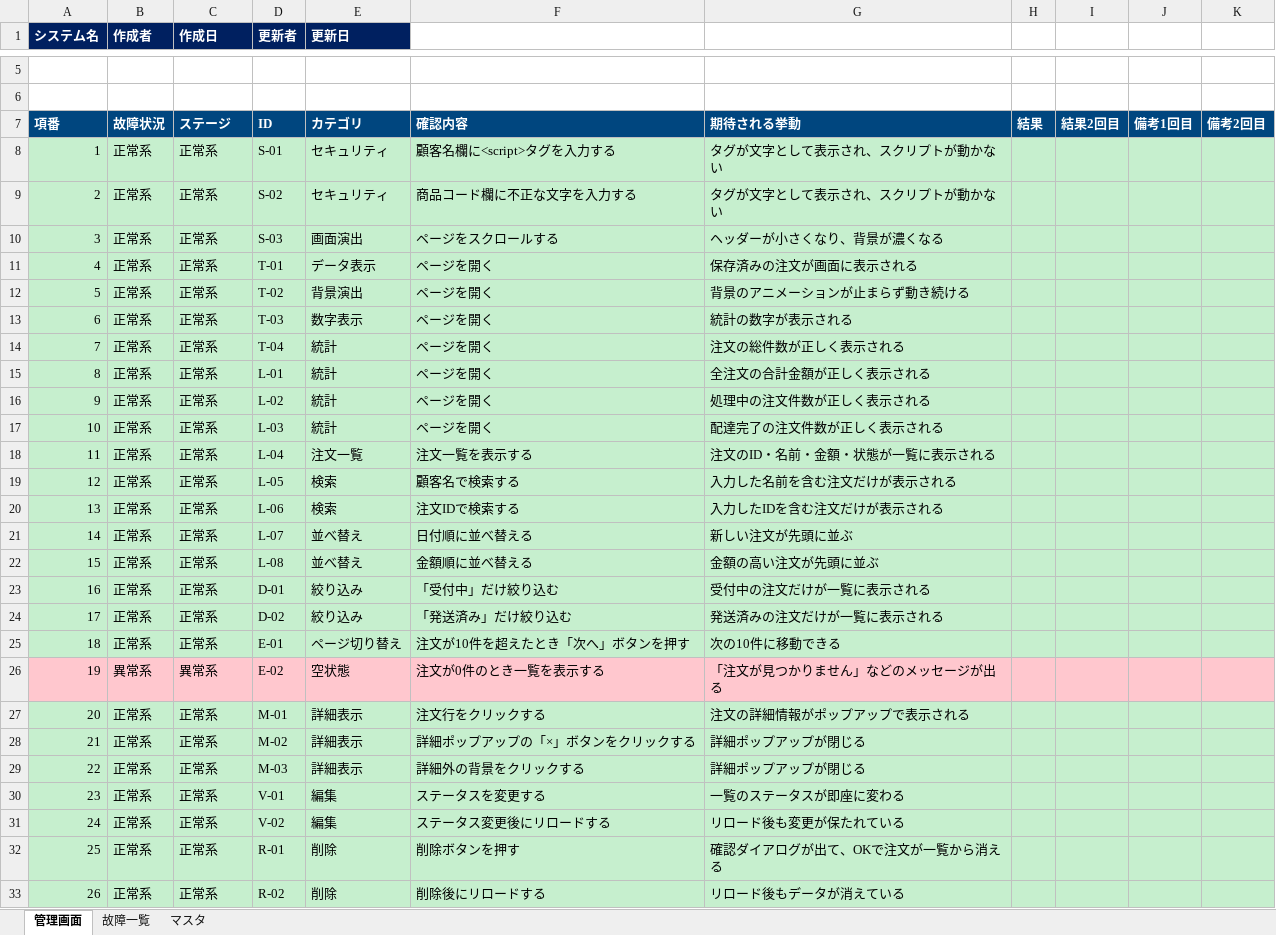
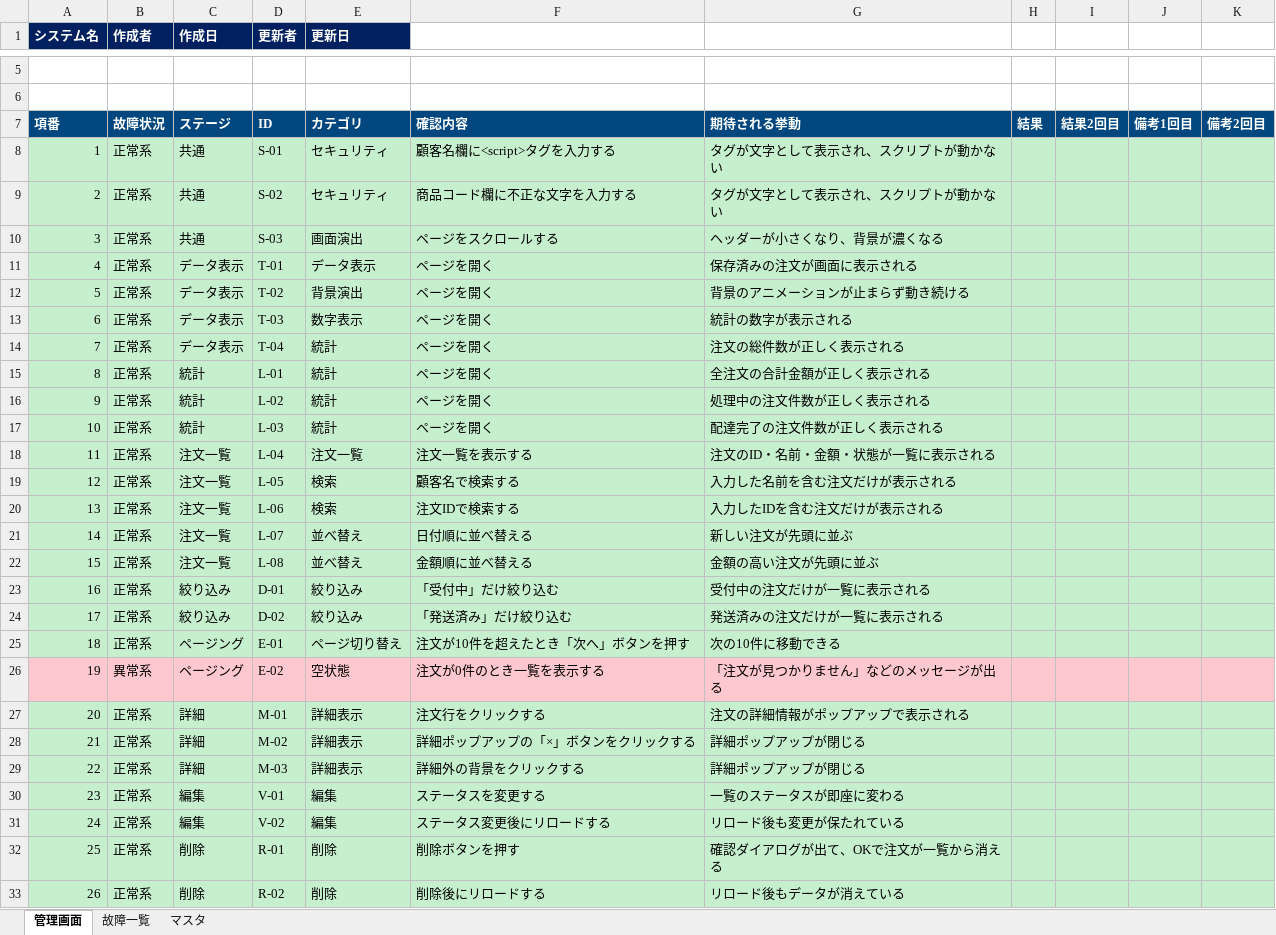
Before and after one commit to takumi262822/mirai-shoten-admin, an Excel workbook: docs/テスト仕様書/テスト仕様書.xlsx, sheet 管理画面, drawn as a sheet; only a part is shown, gaps mark what is left out; values as stored, in another font and other column widths than the file's, no borders; the diff names each change by its address in the sheet, - before the commit and + after, or states it on an @@ line.

Commit message:
docs: update stage column values to match original test spec

```diff
--- a/docs/テスト仕様書/テスト仕様書.xlsx (sheet 管理画面)
+++ b/docs/テスト仕様書/テスト仕様書.xlsx (sheet 管理画面)
-C8:C10 (作成日): 正常系
+C8:C10 (作成日): 共通
-C11:C14 (作成日): 正常系
+C11:C14 (作成日): データ表示
-C15:C17 (作成日): 正常系
+C15:C17 (作成日): 統計
-C18:C22 (作成日): 正常系
+C18:C22 (作成日): 注文一覧
-C23:C24 (作成日): 正常系
+C23:C24 (作成日): 絞り込み
-C25 (作成日): 正常系
+C25 (作成日): ページング
-C26 (作成日): 異常系
+C26 (作成日): ページング
-C27:C29 (作成日): 正常系
+C27:C29 (作成日): 詳細
-C30:C31 (作成日): 正常系
+C30:C31 (作成日): 編集
-C32:C33 (作成日): 正常系
+C32:C33 (作成日): 削除
```
